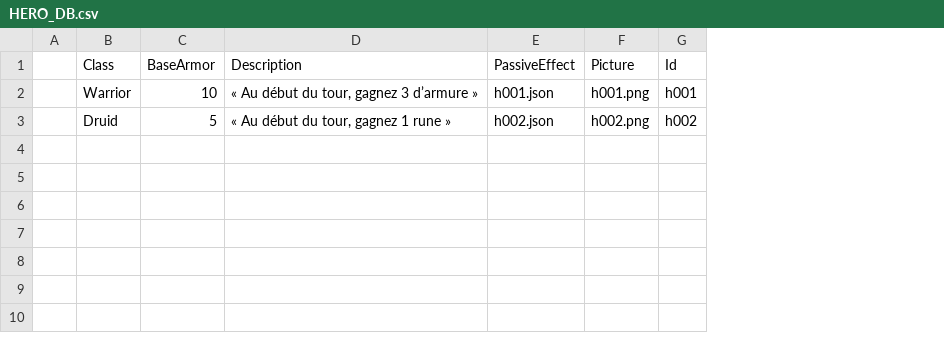
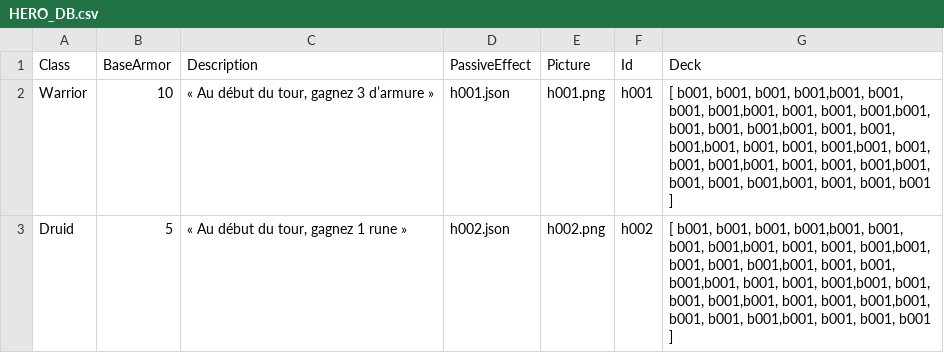
Before and after one commit to FT-OTTA/Transcendence42, a CSV file: nodejs/databases/heroes/HERO_DB.csv, drawn as a sheet; removed rows and columns are numbered as before the commit, all else as after; the diff names each change by its address in the sheet, - before the commit and + after, or states it on an @@ line.

Commit message:
review de l'engine pour connecter avec le front, ajout des target number et types dans les dbs de cartes, ajout des decks dans la db heroes. gl

```diff
--- a/nodejs/databases/heroes/HERO_DB.csv
+++ b/nodejs/databases/heroes/HERO_DB.csv
-column A, empty
+column G (Deck), rows 2-3: [ b001, b001, b001, b001,b001, b001, b001, b001,b001, b001, b001, b001,b001, b001, b001, b001,b001, b001, b001, b001,b001, b001, b001, b001,b001, b001, b001, b001,b001, b001, b001, b001,b001, b001, b001, b001,b001, b001, b001, b001 ] | [ b001, b001, b001, b001,b001, b001, b001, b001,b001, b001, b001, b001,b001, b001, b001, b001,b001, b001, b001, b001,b001, b001, b001, b001,b001, b001, b001, b001,b001, b001, b001, b001,b001, b001, b001, b001,b001, b001, b001, b001 ]
```
Also changed, not shown: nodejs/databases/buildings/BUILDINGS_DB.csv, nodejs/databases/creatures/CREATURE_DB.csv, 12 other files.
